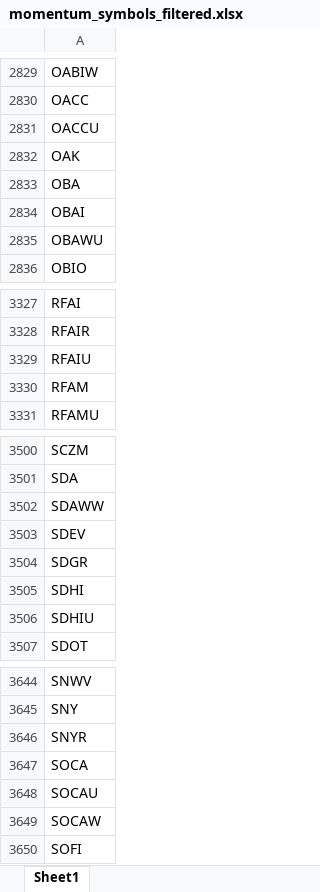
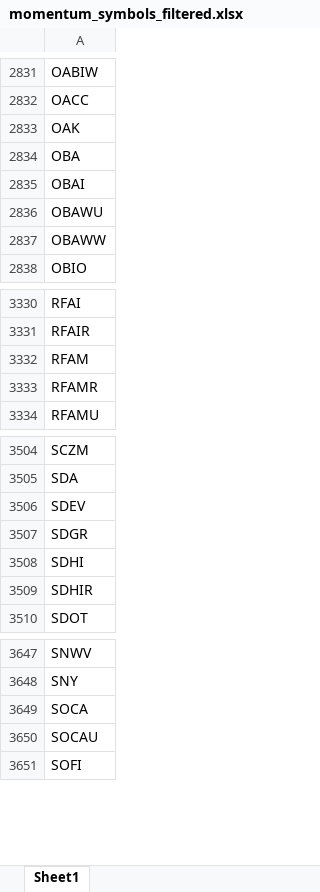
Before and after one commit to Kira11-ja/macd-scanner, an Excel workbook: results/momentum_symbols_filtered.xlsx, sheet Sheet1, drawn as a sheet; only a part is shown, gaps mark what is left out; values as stored, in another font and other column widths than the file's, no borders; removed rows and columns are numbered as before the commit, all else as after; the diff covers the shown part only; the diff names each change by its address in the sheet, - before the commit and + after, or states it on an @@ line.

```diff
--- a/results/momentum_symbols_filtered.xlsx (sheet Sheet1)
+++ b/results/momentum_symbols_filtered.xlsx (sheet Sheet1)
-row 2831: OACCU
+row 2837: OBAWW
-row 3329: RFAIU
+row 3333: RFAMR
-row 3502: SDAWW
-A3509: SDHIU
+A3509: SDHIR
-row 3646: SNYR
-row 3649: SOCAW
```
Also changed, not shown: 49 added rows, 41 removed rows and 3 edited cells elsewhere in this sheet, results/momentum_symbols_raw.xlsx, 5 other files.
